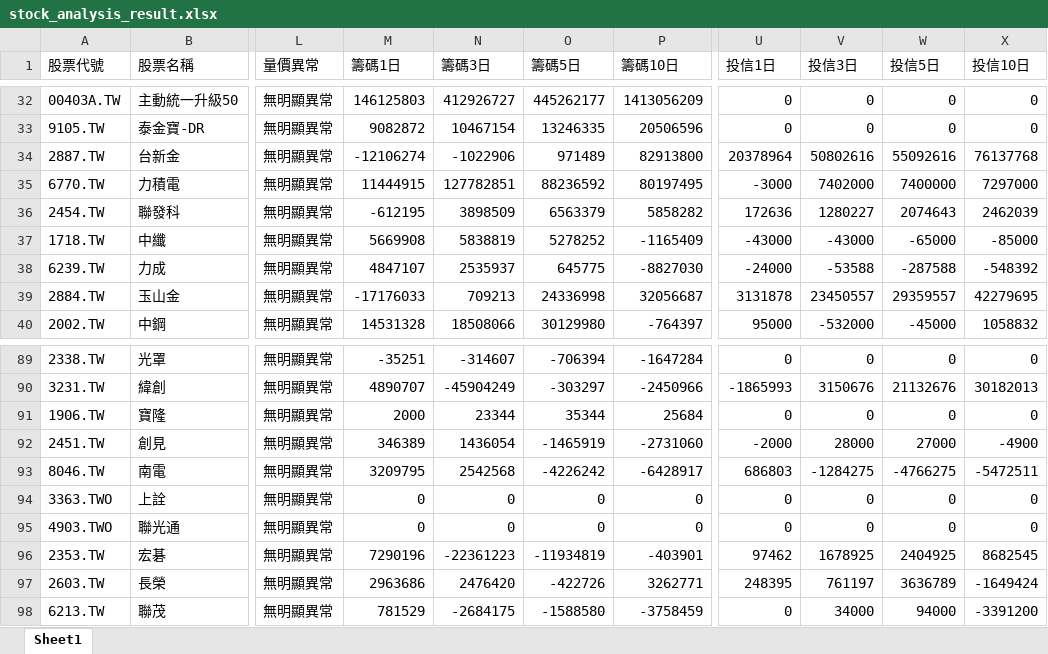
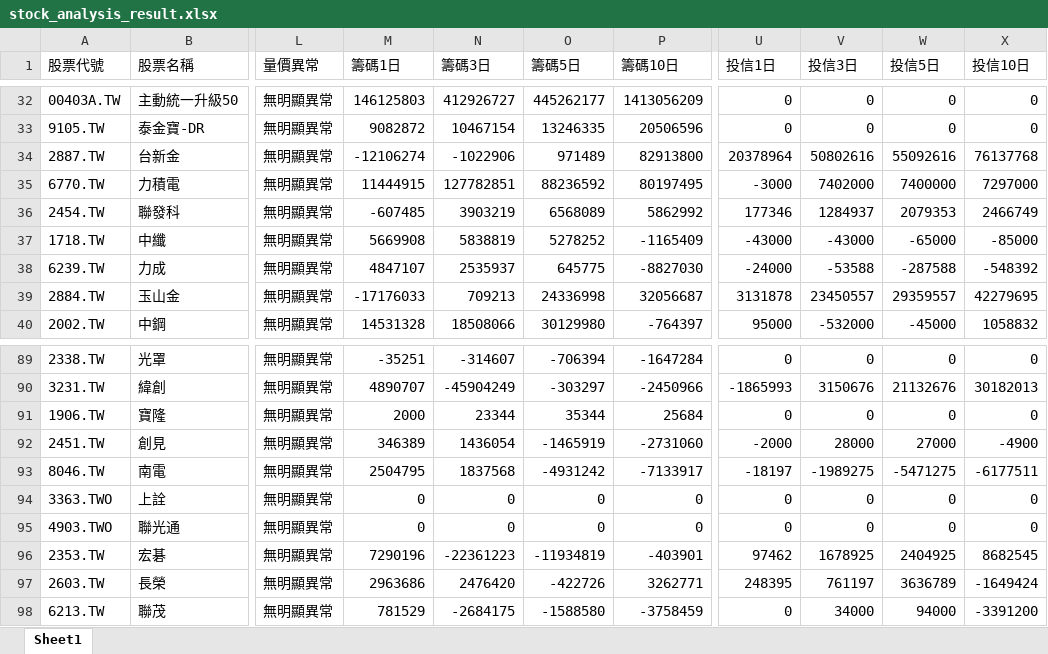
Before and after one commit to Ssophy-808/DeepTrend, an Excel workbook: output/stock_analysis_result.xlsx, sheet Sheet1, drawn as a sheet; only a part is shown, gaps mark what is left out; values as stored, in another font and other column widths than the file's, no borders; the diff covers the shown part only; the diff names each change by its address in the sheet, - before the commit and + after, or states it on an @@ line.

```diff
--- a/output/stock_analysis_result.xlsx (sheet Sheet1)
+++ b/output/stock_analysis_result.xlsx (sheet Sheet1)
-M36 (籌碼1日): -612195
+M36 (籌碼1日): -607485
-N36 (籌碼3日): 3898509
+N36 (籌碼3日): 3903219
-O36 (籌碼5日): 6563379
+O36 (籌碼5日): 6568089
-P36 (籌碼10日): 5858282
+P36 (籌碼10日): 5862992
-U36 (投信1日): 172636
+U36 (投信1日): 177346
-V36 (投信3日): 1280227
+V36 (投信3日): 1284937
-W36 (投信5日): 2074643
+W36 (投信5日): 2079353
-X36 (投信10日): 2462039
+X36 (投信10日): 2466749
-M93 (籌碼1日): 3209795
+M93 (籌碼1日): 2504795
-N93 (籌碼3日): 2542568
+N93 (籌碼3日): 1837568
-O93 (籌碼5日): -4226242
+O93 (籌碼5日): -4931242
-P93 (籌碼10日): -6428917
+P93 (籌碼10日): -7133917
-U93 (投信1日): 686803
+U93 (投信1日): -18197
-V93 (投信3日): -1284275
+V93 (投信3日): -1989275
-W93 (投信5日): -4766275
+W93 (投信5日): -5471275
-X93 (投信10日): -5472511
+X93 (投信10日): -6177511
```
Also changed, not shown: 32 edited cells elsewhere in this sheet, output/universe_analysis_result.xlsx, 3 other files.
